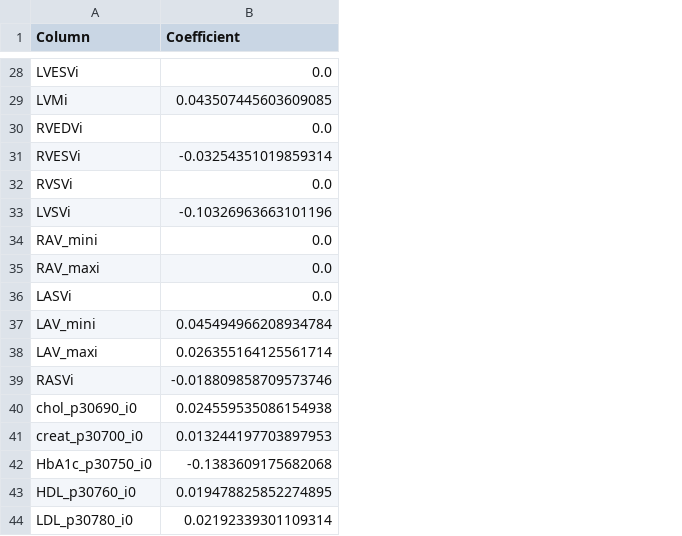
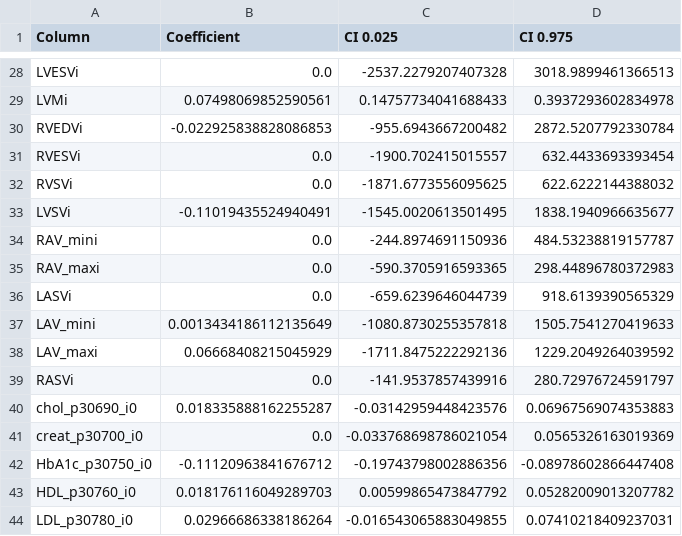
Before and after one commit to MQ-collaborator/Computational-Cardiac-Imaging-project, a CSV file: data/regression_results/coefficients_f.csv, drawn as a sheet; only a part is shown, gaps mark what is left out; the diff covers the shown part only; the diff names each change by its address in the sheet, - before the commit and + after, or states it on an @@ line.

```diff
--- a/data/regression_results/coefficients_f.csv
+++ b/data/regression_results/coefficients_f.csv
+column C (CI 0.025), rows 28-44: -2537.2279207407328 | 0.14757734041688433 | -955.6943667200482 | -1900.702415015557 | -1871.6773556095625 | -1545.0020613501495 | -244.8974691150936 | -590.3705916593365 | -659.6239646044739 | -1080.8730255357818 | -1711.8475222292136 | -141.9537857439916 | -0.03142959448423576 | -0.033768698786021054 | -0.19743798002886356 | 0.00599865473847792 | -0.016543065883049855
+column D (CI 0.975), rows 28-44: 3018.9899461366513 | 0.3937293602834978 | 2872.5207792330784 | 632.4433693393454 | 622.6222144388032 | 1838.1940966635677 | 484.53238819157787 | 298.44896780372983 | 918.6139390565329 | 1505.7541270419633 | 1229.2049264039592 | 280.72976724591797 | 0.06967569074353883 | 0.0565326163019369 | -0.08978602866447408 | 0.05282009013207782 | 0.07410218409237031
-B29 (Coefficient): 0.043507445603609085
+B29 (Coefficient): 0.07498069852590561
-B30 (Coefficient): 0.0
+B30 (Coefficient): -0.022925838828086853
-B31 (Coefficient): -0.03254351019859314
+B31 (Coefficient): 0.0
-B33 (Coefficient): -0.10326963663101196
+B33 (Coefficient): -0.11019435524940491
-B37 (Coefficient): 0.045494966208934784
+B37 (Coefficient): 0.0013434186112135649
-B38 (Coefficient): 0.026355164125561714
+B38 (Coefficient): 0.06668408215045929
-B39 (Coefficient): -0.018809858709573746
+B39 (Coefficient): 0.0
-B40 (Coefficient): 0.024559535086154938
+B40 (Coefficient): 0.018335888162255287
-B41 (Coefficient): 0.013244197703897953
+B41 (Coefficient): 0.0
-B42 (Coefficient): -0.1383609175682068
+B42 (Coefficient): -0.11120963841676712
-B43 (Coefficient): 0.019478825852274895
+B43 (Coefficient): 0.018176116049289703
-B44 (Coefficient): 0.02192339301109314
+B44 (Coefficient): 0.02966686338186264
```
Also changed, not shown: 20 edited cells elsewhere in this file, data/regression_results/sorted_coefficients_f.csv, 6 other files.
